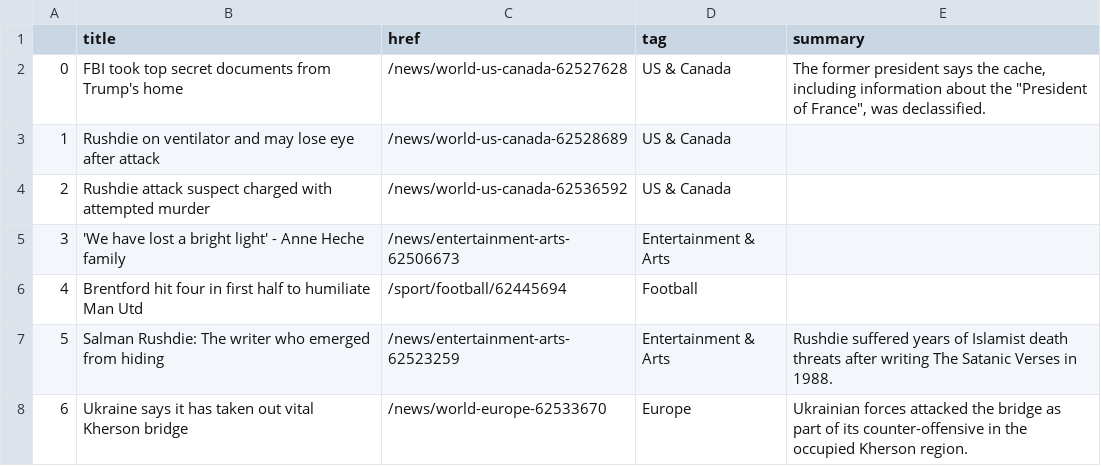
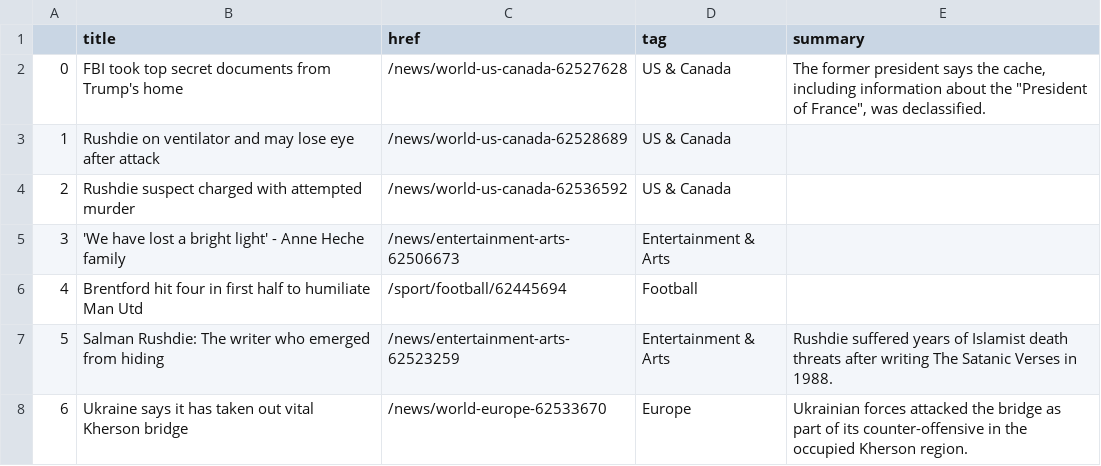
Before and after one commit to msalexford/automatic-scraper, a CSV file: bbc-headlines.csv, drawn as a sheet; only a part is shown.

```diff
--- a/bbc-headlines.csv
+++ b/bbc-headlines.csv
@@ -3,3 +3,3 @@
 1,Rushdie on ventilator and may lose eye after attack,/news/world-us-canada-62528689,US & Canada,
-2,Rushdie attack suspect charged with attempted murder,/news/world-us-canada-62536592,US & Canada,
+2,Rushdie suspect charged with attempted murder,/news/world-us-canada-62536592,US & Canada,
 3,'We have lost a bright light' - Anne Heche family,/news/entertainment-arts-62506673,Entertainment & Arts,
```
